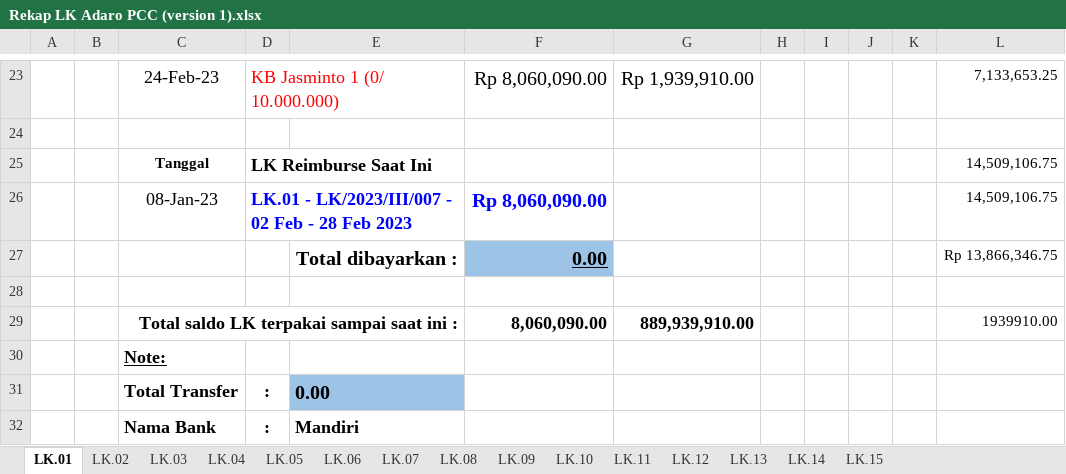
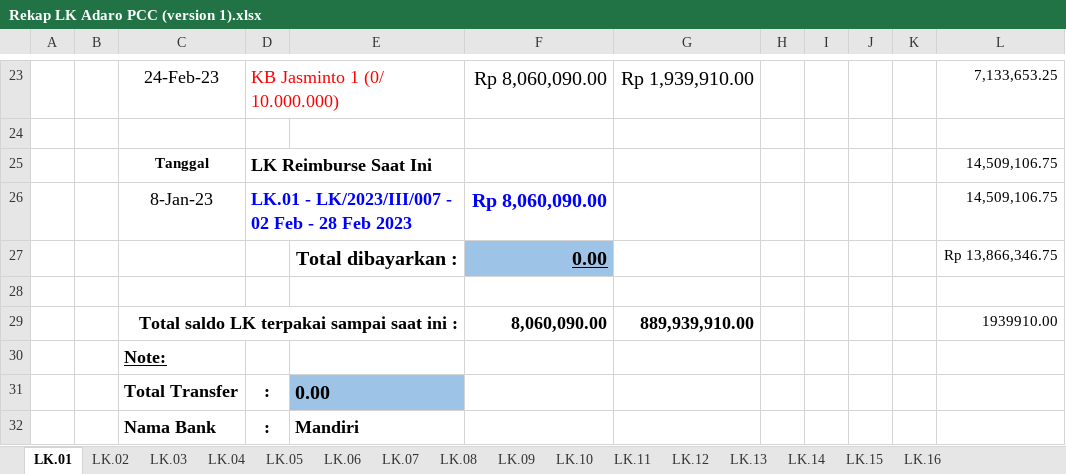
Before and after one commit to nosa24/ssi, an Excel workbook: Rekap LK/SSI-I.23.001 PCC Adaro/Rekap LK Adaro PCC (version 1).xlsx, sheet LK.01, drawn as a sheet; only a part is shown, gaps mark what is left out; values as stored, in another font and other column widths than the file's, no borders; the diff names each change by its address in the sheet, - before the commit and + after, or states it on an @@ line.

```diff
--- a/Rekap LK/SSI-I.23.001 PCC Adaro/Rekap LK Adaro PCC (version 1).xlsx (sheet LK.01)
+++ b/Rekap LK/SSI-I.23.001 PCC Adaro/Rekap LK Adaro PCC (version 1).xlsx (sheet LK.01)
+sheet tab: LK.16
-C26: 08-Jan-23
+C26: 8-Jan-23
```
Also changed, not shown: sheet LK.02, sheet LK.06, sheet LK.03, sheet LK.05, sheet LK.07, sheet LK.13, 1 more sheet, Laporan Kas/Adaro/Laporan Kas Adaro.xlsx, 1 other file.
